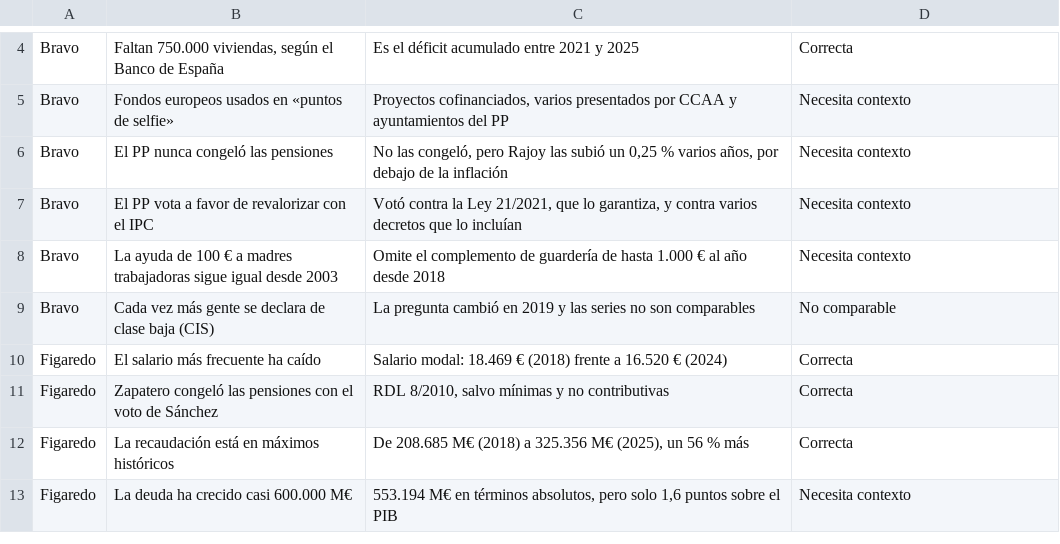
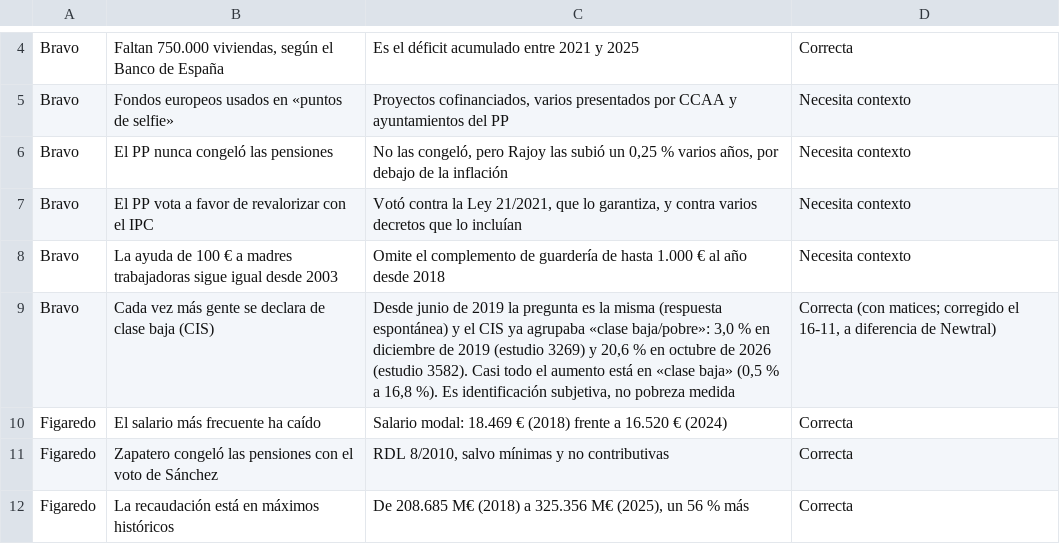
Before and after one commit to mhidper/debate-laSexta-2026, a CSV file: 05_datos_csv/tablas_del_informe/02_fiabilidad_de_los_datos_segun_newtral.csv, drawn as a sheet; only a part is shown, gaps mark what is left out; the shorter side is filled out with more unchanged rows.

```diff
--- a/05_datos_csv/tablas_del_informe/02_fiabilidad_de_los_datos_segun_newtral.csv
+++ b/05_datos_csv/tablas_del_informe/02_fiabilidad_de_los_datos_segun_newtral.csv
@@ -8,3 +8,3 @@ Bravo,El PP vota a favor de revalorizar con el IPC,"Votó contra la Ley 21/2021,
 Bravo,La ayuda de 100 € a madres trabajadoras sigue igual desde 2003,Omite el complemento de guardería de hasta 1.000 € al año desde 2018,Necesita contexto
-Bravo,Cada vez más gente se declara de clase baja (CIS),La pregunta cambió en 2019 y las series no son comparables,No comparable
+Bravo,Cada vez más gente se declara de clase baja (CIS),"Desde junio de 2019 la pregunta es la misma (respuesta espontánea) y el CIS ya agrupaba «clase baja/pobre»: 3,0 % en diciembre de 2019 (estudio 3269) y 20,6 % en octubre de 2026 (estudio 3582). Casi todo el aumento está en «clase baja» (0,5 % a 16,8 %). Es identificación subjetiva, no pobreza medida","Correcta (con matices; corregido el 16-11, a diferencia de Newtral)"
 Figaredo,El salario más frecuente ha caído,Salario modal: 18.469 € (2018) frente a 16.520 € (2024),Correcta
```
Also changed, not shown: 05_datos_csv/graficos/02_verificaciones.csv, 7 other files.
